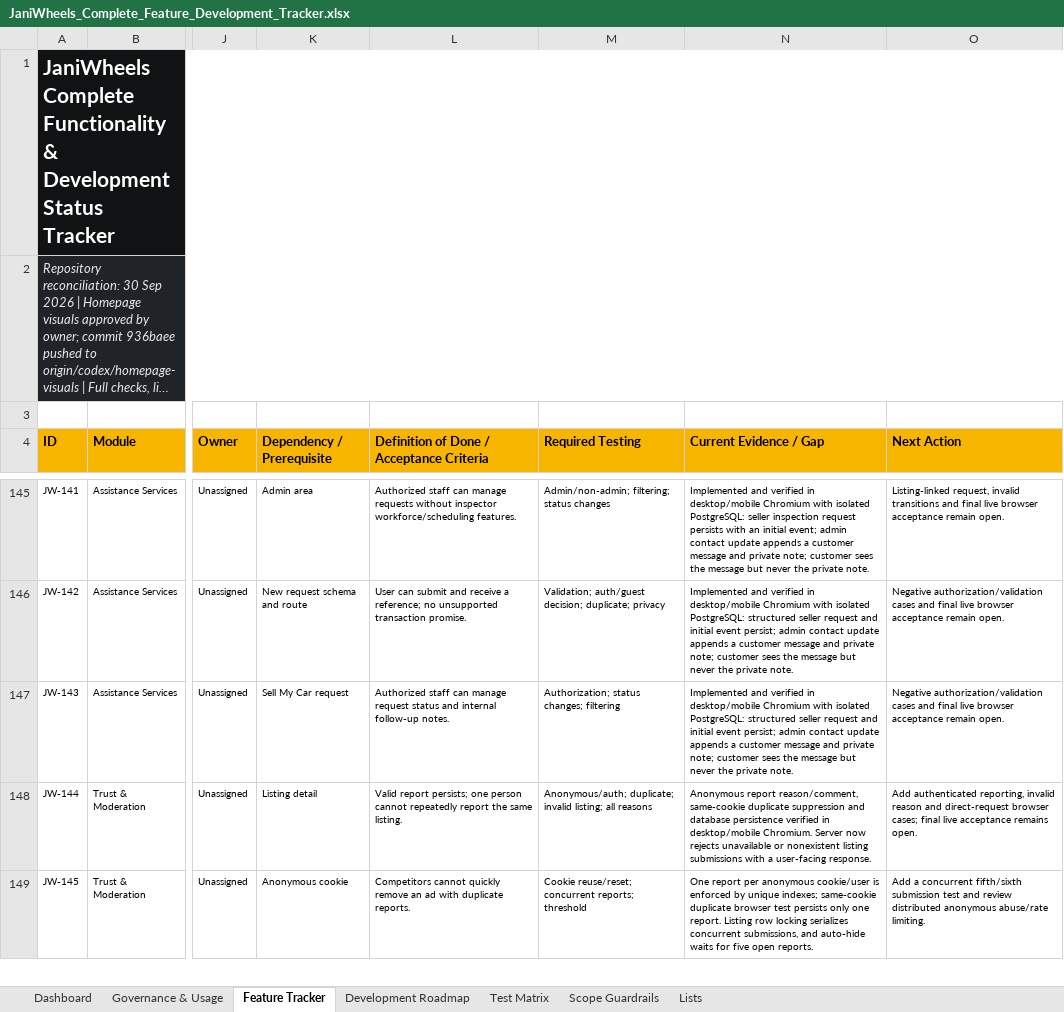
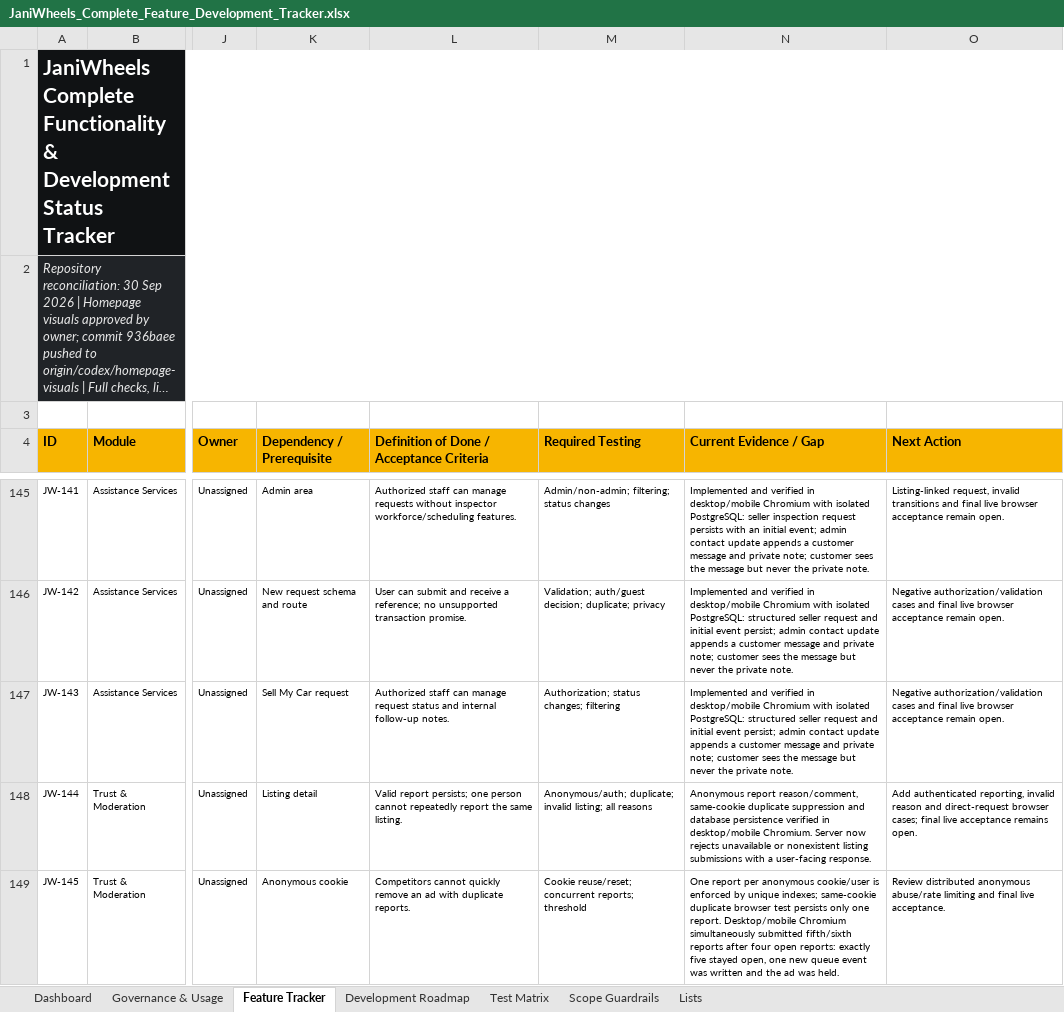
Before and after one commit to Tech-Orbit-Systems/JaniWheels, an Excel workbook: docs/JaniWheels_Complete_Feature_Development_Tracker.xlsx, sheet Feature Tracker, drawn as a sheet; only a part is shown, gaps mark what is left out; long unchanged cells end in …; values as stored, in another font and other column widths than the file's, no borders; conditional formats and table styles not drawn; the diff covers the shown part only; the diff names each change by its address in the sheet, - before the commit and + after, or states it on an @@ line.

Commit message:
Verify concurrent report safety hold

```diff
--- a/docs/JaniWheels_Complete_Feature_Development_Tracker.xlsx (sheet Feature Tracker)
+++ b/docs/JaniWheels_Complete_Feature_Development_Tracker.xlsx (sheet Feature Tracker)
-N149 (Current Evidence / Gap): …one report. Listing row locking serializes concurrent submissions, and auto-hide waits for five open reports.
+N149 (Current Evidence / Gap): …one report. Desktop/mobile Chromium simultaneously submitted fifth/sixth reports after four open reports: exactly five stayed open, one new queue event was written and the ad was held.
-O149 (Next Action): Add a concurrent fifth/sixth submission test and review distributed anonymous abuse/rate limiting.
+O149 (Next Action): Review distributed anonymous abuse/rate limiting and final live acceptance.
```
Also changed, not shown: 3 edited cells elsewhere in this sheet, sheet Test Matrix, charts or pictures, 1 other file.
